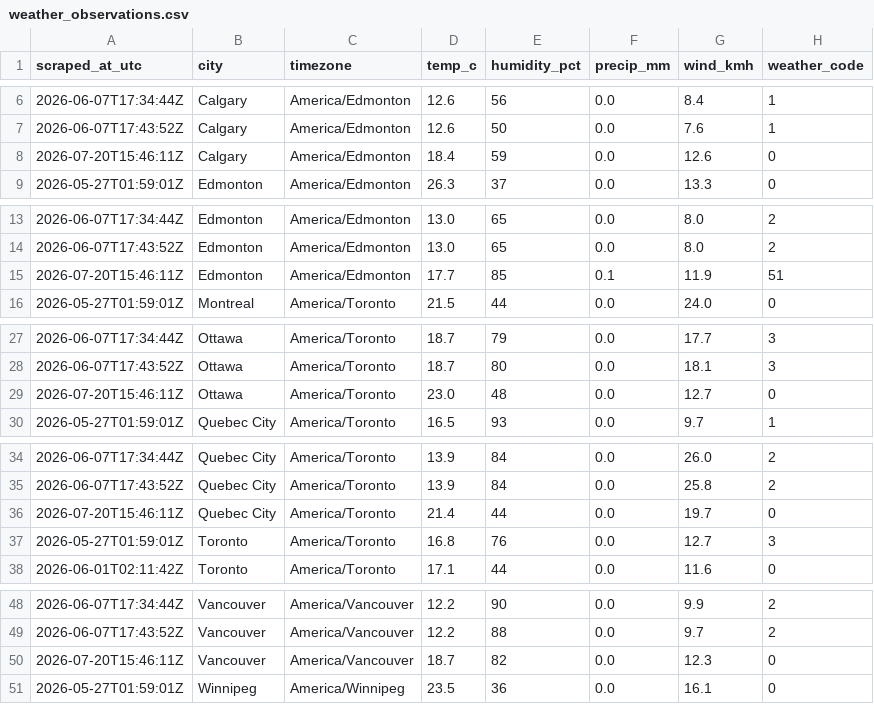
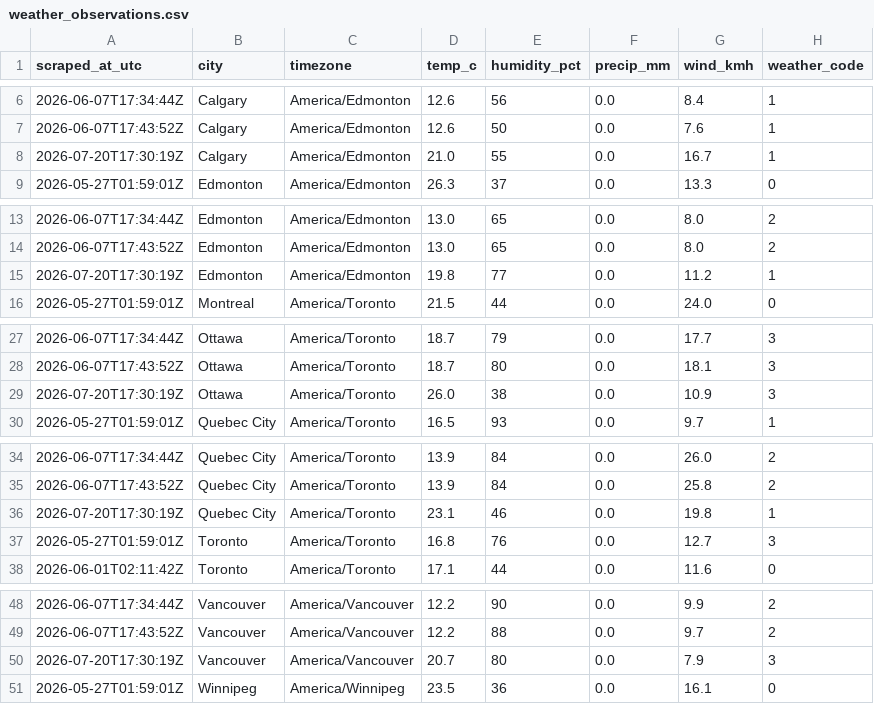
Before and after one commit to imran-ahmed377/weathertracker-ai, a CSV file: output/weather_observations.csv, drawn as a sheet; only a part is shown, gaps mark what is left out; removed rows and columns are numbered as before the commit, all else as after; the diff covers the shown part only; the diff names each change by its address in the sheet, - before the commit and + after, or states it on an @@ line.

```diff
--- a/output/weather_observations.csv
+++ b/output/weather_observations.csv
-row 8: 2026-07-20T15:46:11Z | Calgary | America/Edmonton | 18.4 | 59 | 0.0 | 12.6 | 0
+row 8: 2026-07-20T17:30:19Z | Calgary | America/Edmonton | 21.0 | 55 | 0.0 | 16.7 | 1
-row 15: 2026-07-20T15:46:11Z | Edmonton | America/Edmonton | 17.7 | 85 | 0.1 | 11.9 | 51
+row 15: 2026-07-20T17:30:19Z | Edmonton | America/Edmonton | 19.8 | 77 | 0.0 | 11.2 | 1
-row 29: 2026-07-20T15:46:11Z | Ottawa | America/Toronto | 23.0 | 48 | 0.0 | 12.7 | 0
+row 29: 2026-07-20T17:30:19Z | Ottawa | America/Toronto | 26.0 | 38 | 0.0 | 10.9 | 3
-row 36: 2026-07-20T15:46:11Z | Quebec City | America/Toronto | 21.4 | 44 | 0.0 | 19.7 | 0
+row 36: 2026-07-20T17:30:19Z | Quebec City | America/Toronto | 23.1 | 46 | 0.0 | 19.8 | 1
-row 50: 2026-07-20T15:46:11Z | Vancouver | America/Vancouver | 18.7 | 82 | 0.0 | 12.3 | 0
+row 50: 2026-07-20T17:30:19Z | Vancouver | America/Vancouver | 20.7 | 80 | 0.0 | 7.9 | 3
```
Also changed, not shown: 12 edited cells elsewhere in this file, output/weather_daily.csv, 1 other file.
